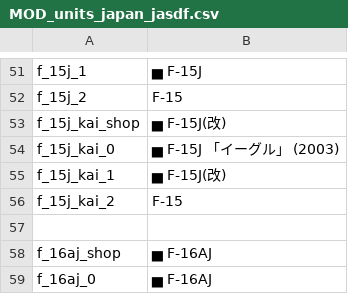
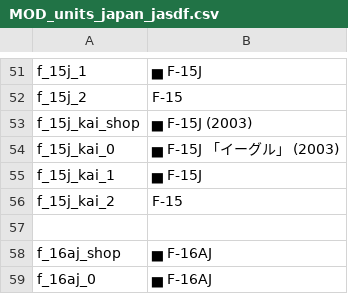
Before and after one commit to kleinerPanzer/WT-Custom-Localization, a CSV file: MOD_units_japan_jasdf.csv, drawn as a sheet; only a part is shown, gaps mark what is left out.

Commit message:
minor edit

```diff
--- a/MOD_units_japan_jasdf.csv
+++ b/MOD_units_japan_jasdf.csv
@@ -52,5 +52,5 @@ f_15j_1;▅ F-15J
 f_15j_2;F-15
-f_15j_kai_shop;▅ F-15J(改)
+f_15j_kai_shop;▅ F-15J (2003)
 f_15j_kai_0;▅ F-15J 「イーグル」 (2003)
-f_15j_kai_1;▅ F-15J(改)
+f_15j_kai_1;▅ F-15J
 f_15j_kai_2;F-15
```
